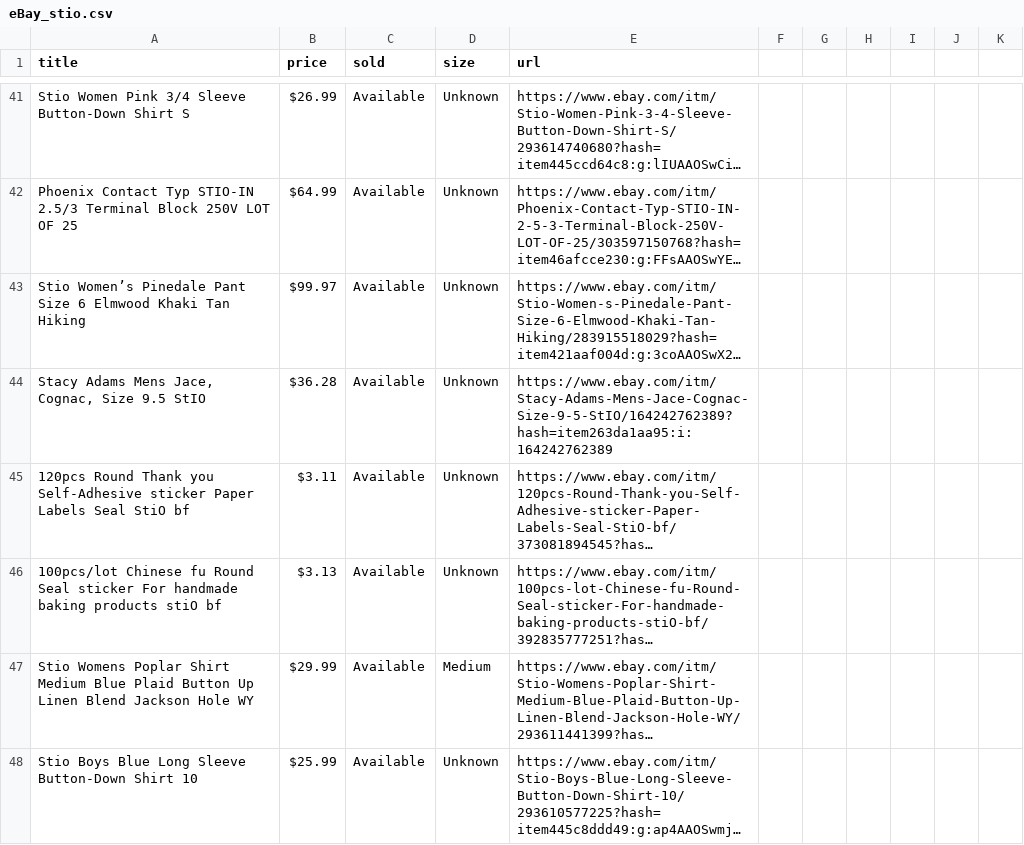
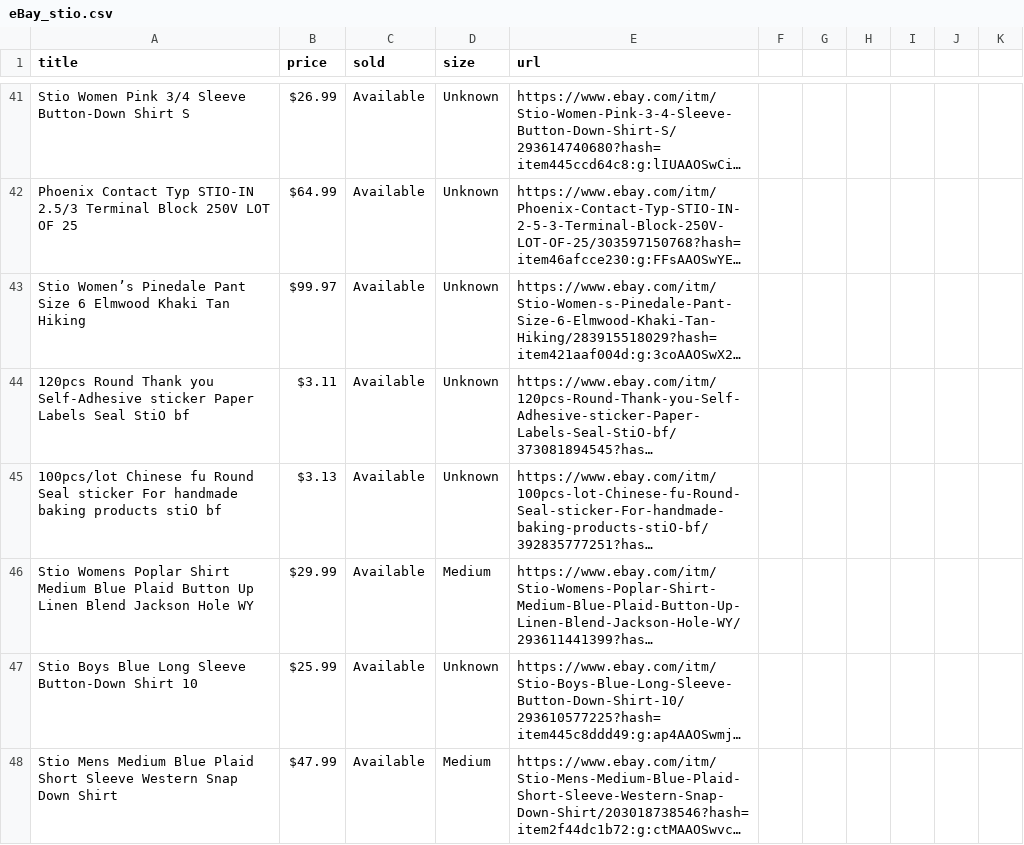
Before and after one commit to jenaalsup/Ebay_Scraping, a CSV file: eBay_stio.csv, drawn as a sheet; only a part is shown, gaps mark what is left out; the shorter side is filled out with more unchanged rows; long unchanged cells end in …; removed rows and columns are numbered as before the commit, all else as after; the diff covers the shown part only; the diff names each change by its address in the sheet, - before the commit and + after, or states it on an @@ line.

```diff
--- a/eBay_stio.csv
+++ b/eBay_stio.csv
-row 44: Stacy Adams Mens Jace, Cognac, Size 9.5 StIO | $36.28 | Available | Unknown | https://www.ebay.com/itm/Stacy-Adams-Mens-Jace-Cognac-Size-9-5-StIO/164242762389?hash=item263da1aa95:i:164242762389
```
Also changed, not shown: 6 added rows, 6 removed rows and 5 edited cells elsewhere in this file, 7 other files.
